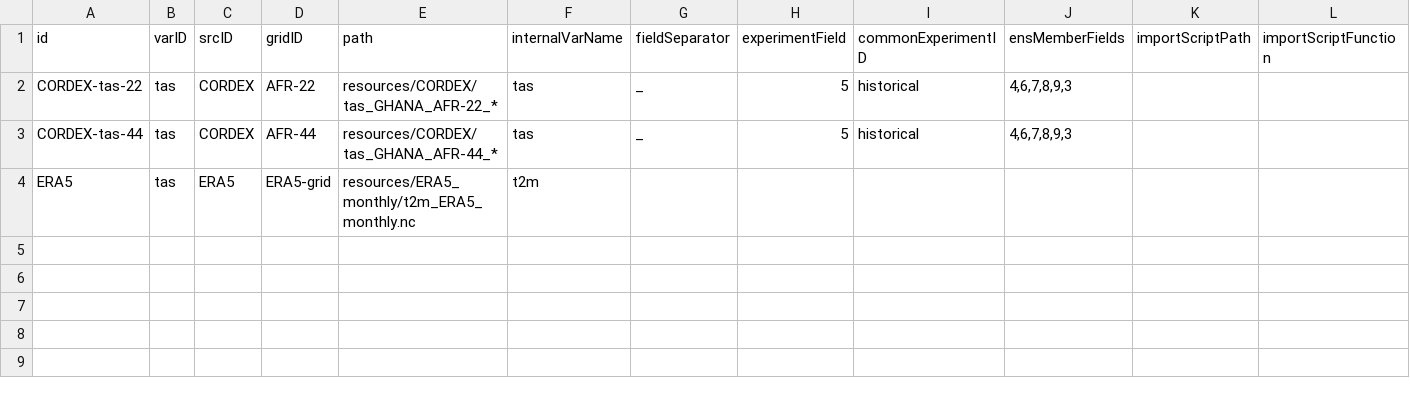
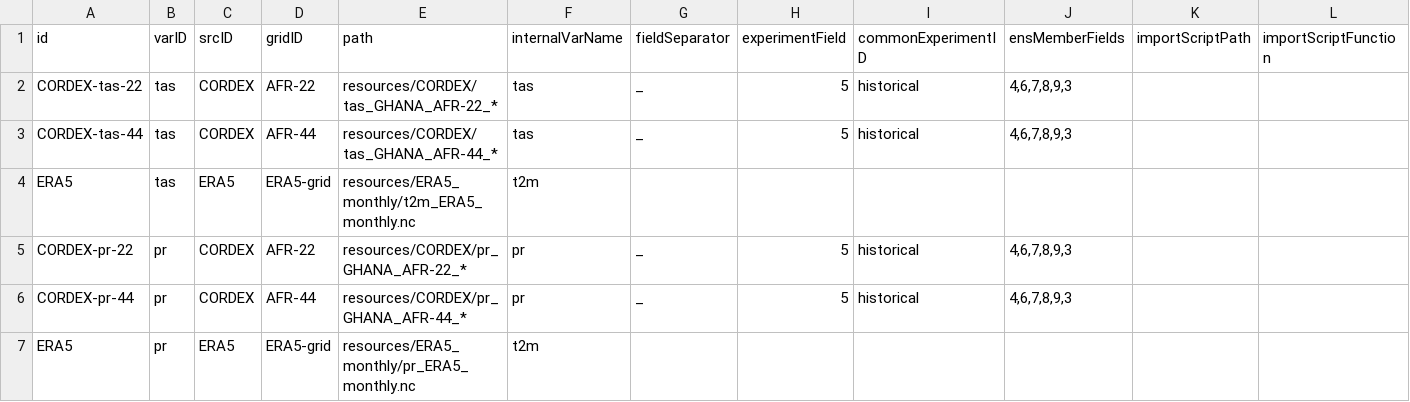
Before and after one commit to Klimaatlas/KAPy, a TSV file: docs/tutorials/Tutorial04_files/inputs-1.tsv, drawn as a sheet; the diff names each change by its address in the sheet, - before the commit and + after, or states it on an @@ line.

Commit message:
Update inputs-1.tsv

```diff
--- a/docs/tutorials/Tutorial04_files/inputs-1.tsv
+++ b/docs/tutorials/Tutorial04_files/inputs-1.tsv
+row 5: CORDEX-pr-22 | pr | CORDEX | AFR-22 | resources/CORDEX/pr_GHANA_AFR-22_* | pr | _ | 5 | historical | 4,6,7,8,9,3
+row 6: CORDEX-pr-44 | pr | CORDEX | AFR-44 | resources/CORDEX/pr_GHANA_AFR-44_* | pr | _ | 5 | historical | 4,6,7,8,9,3
+row 7: ERA5 | pr | ERA5 | ERA5-grid | resources/ERA5_monthly/pr_ERA5_monthly.nc | t2m
```
